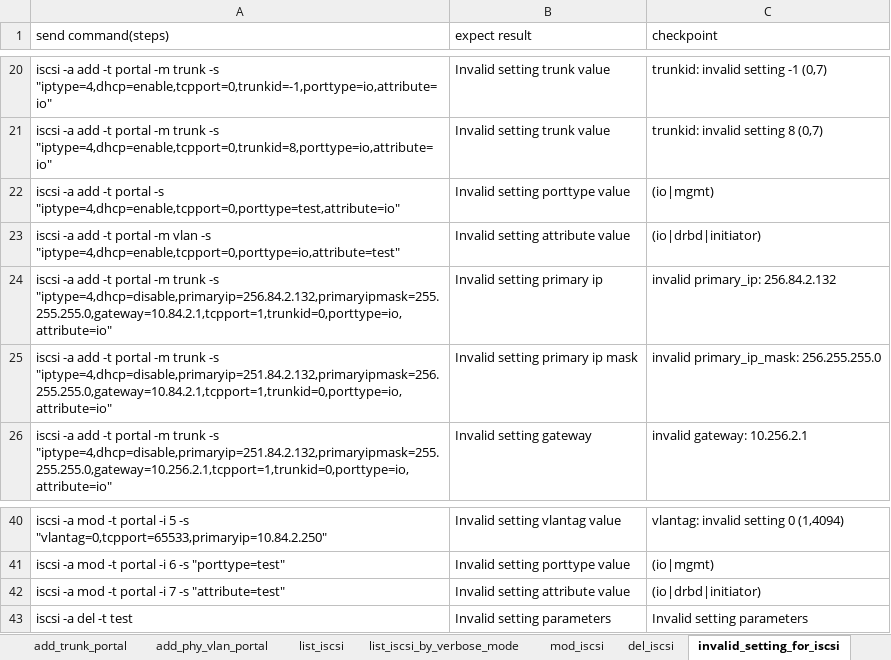
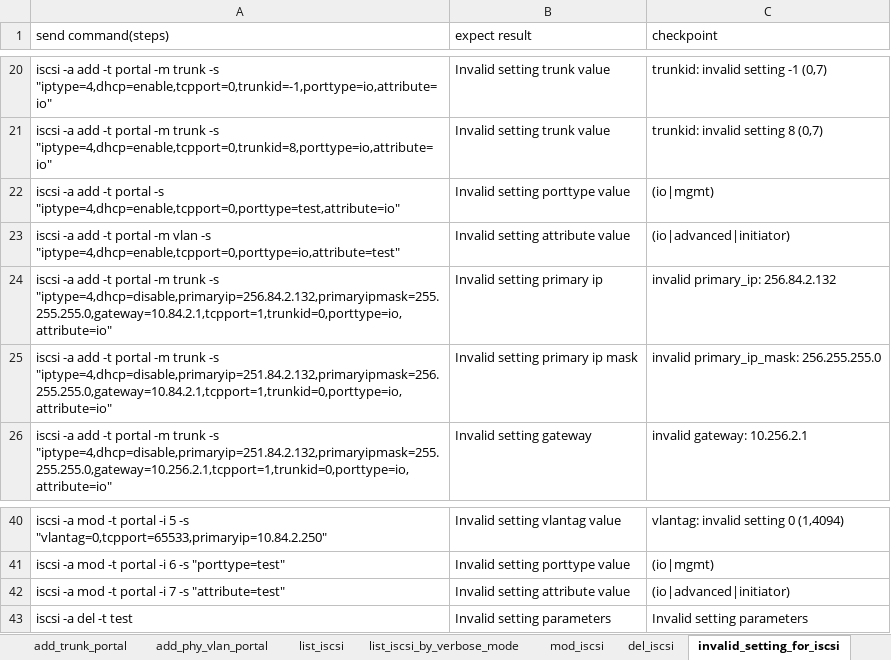
Before and after one commit to FengZiQ/cli, an Excel workbook: data/iscsi.xlsx, sheet invalid_setting_for_iscsi, drawn as a sheet; only a part is shown, gaps mark what is left out; values as stored, in another font and other column widths than the file's, no borders; the diff names each change by its address in the sheet, - before the commit and + after, or states it on an @@ line.

```diff
--- a/data/iscsi.xlsx (sheet invalid_setting_for_iscsi)
+++ b/data/iscsi.xlsx (sheet invalid_setting_for_iscsi)
-C23 (checkpoint): (io|drbd|initiator)
+C23 (checkpoint): (io|advanced|initiator)
-C42 (checkpoint): (io|drbd|initiator)
+C42 (checkpoint): (io|advanced|initiator)
```
Also changed, not shown: sheet add_trunk_portal, sheet add_phy_vlan_portal, sheet mod_iscsi, 5 other files.
